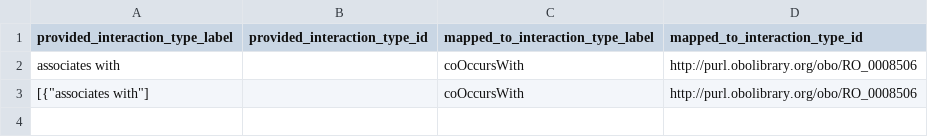
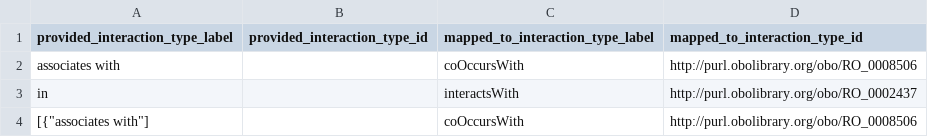
Before and after one commit to globalbioticinteractions/uwsp-para, a CSV file: interaction_types_mapping.csv, drawn as a sheet.

Commit message:
added in to interactions map

```diff
--- a/interaction_types_mapping.csv
+++ b/interaction_types_mapping.csv
@@ -2,2 +2,3 @@ provided_interaction_type_label,provided_interaction_type_id,mapped_to_interacti
 associates with,,coOccursWith,http://purl.obolibrary.org/obo/RO_0008506
+in,,interactsWith,http://purl.obolibrary.org/obo/RO_0002437
 [{"associates with"],,coOccursWith,http://purl.obolibrary.org/obo/RO_0008506
```
